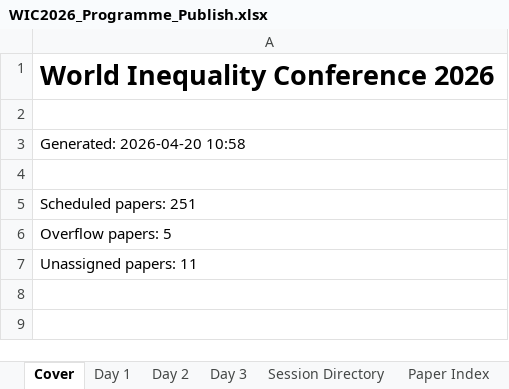
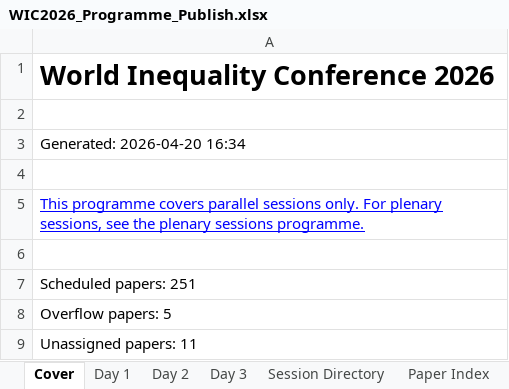
Before and after one commit to ignacio-flores/conference-studio, an Excel workbook: exports/WIC2026_Programme_Publish.xlsx, sheet Cover, drawn as a sheet; values as stored, in another font and other column widths than the file's, no borders; the diff names each change by its address in the sheet, - before the commit and + after, or states it on an @@ line.

```diff
--- a/exports/WIC2026_Programme_Publish.xlsx (sheet Cover)
+++ b/exports/WIC2026_Programme_Publish.xlsx (sheet Cover)
-A3: Generated: 2026-04-20 10:58
+A3: Generated: 2026-04-20 16:34
+row 4: (empty)
+row 5: This programme covers parallel sessions only. For plenary sessions, see the plenary sessions programme.
```
Also changed, not shown: sheet Session Directory, sheet Day 3, sheet Day 2, 12 other files.
